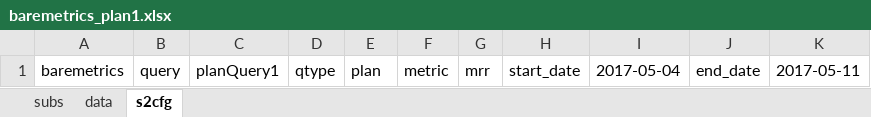
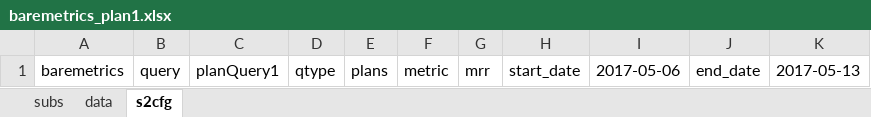
Before and after one commit to SpreadServe/SSAddin, an Excel workbook: xls/baremetrics_plan1.xlsx, sheet s2cfg, drawn as a sheet; values as stored, in another font and other column widths than the file's, no borders; the diff names each change by its address in the sheet, - before the commit and + after, or states it on an @@ line.

```diff
--- a/xls/baremetrics_plan1.xlsx (sheet s2cfg)
+++ b/xls/baremetrics_plan1.xlsx (sheet s2cfg)
-E1: plan
+E1: plans
-I1: 2017-05-04
+I1: 2017-05-06
-K1: 2017-05-11
+K1: 2017-05-13
```
Also changed, not shown: sheet data, sheet subs, formulas that keep their value, 3 other files.
